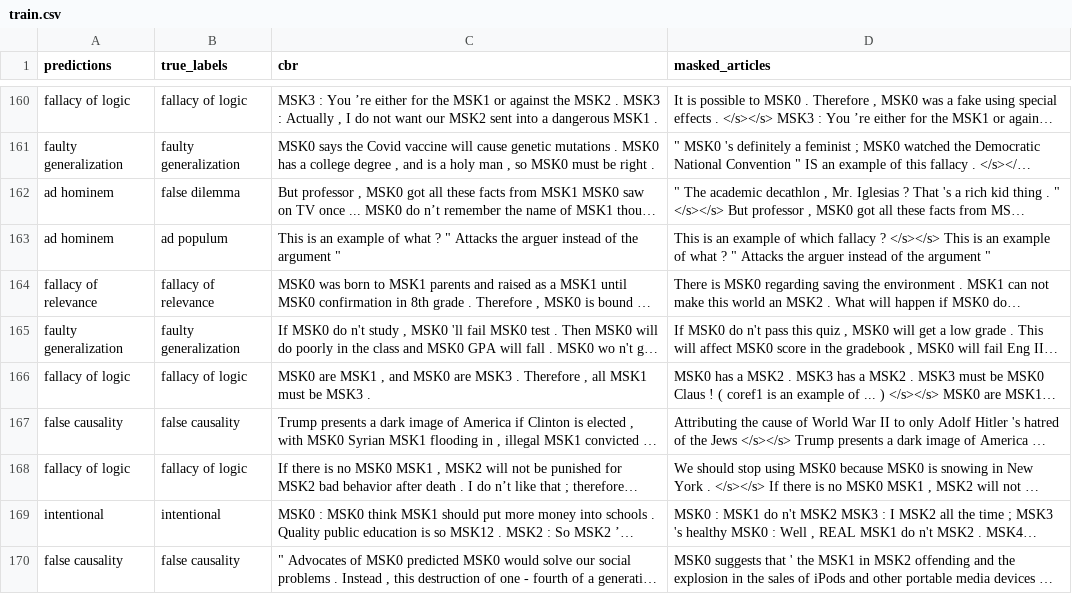
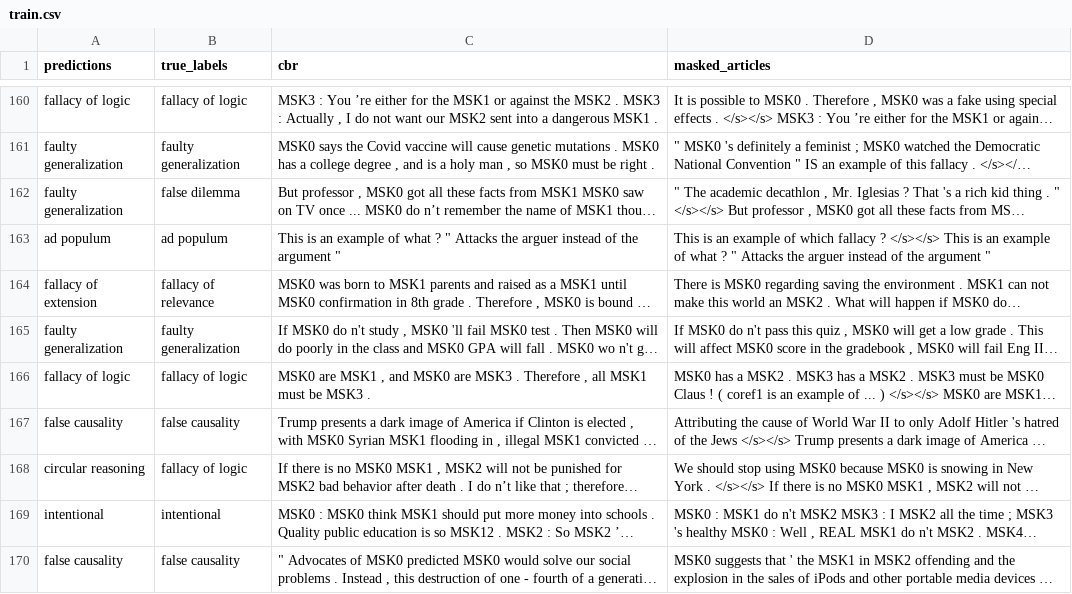
Before and after one commit to usc-isi-i2/logical-fallacy-identification, a CSV file: CBR/cache/predictions/empathy/train.csv, drawn as a sheet; only a part is shown, gaps mark what is left out; long unchanged cells end in …; the diff covers the shown part only; the diff names each change by its address in the sheet, - before the commit and + after, or states it on an @@ line.

```diff
--- a/CBR/cache/predictions/empathy/train.csv
+++ b/CBR/cache/predictions/empathy/train.csv
-A162 (predictions): ad hominem
+A162 (predictions): faulty generalization
-A163 (predictions): ad hominem
+A163 (predictions): ad populum
-A164 (predictions): fallacy of relevance
+A164 (predictions): fallacy of extension
-A168 (predictions): fallacy of logic
+A168 (predictions): circular reasoning
```
Also changed, not shown: 169 edited cells elsewhere in this file, CBR/cache/predictions/basic_model/test.csv, CBR/cache/predictions/basic_model/train.csv, 15 other files.
